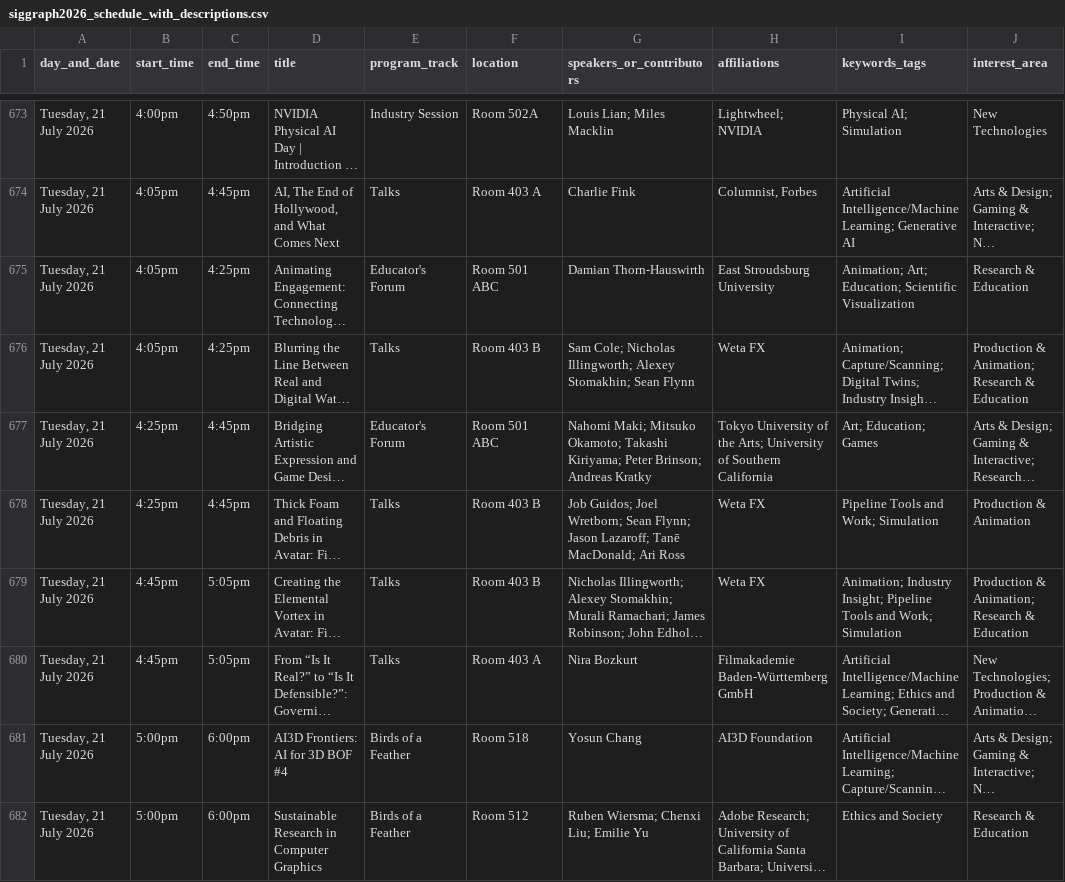
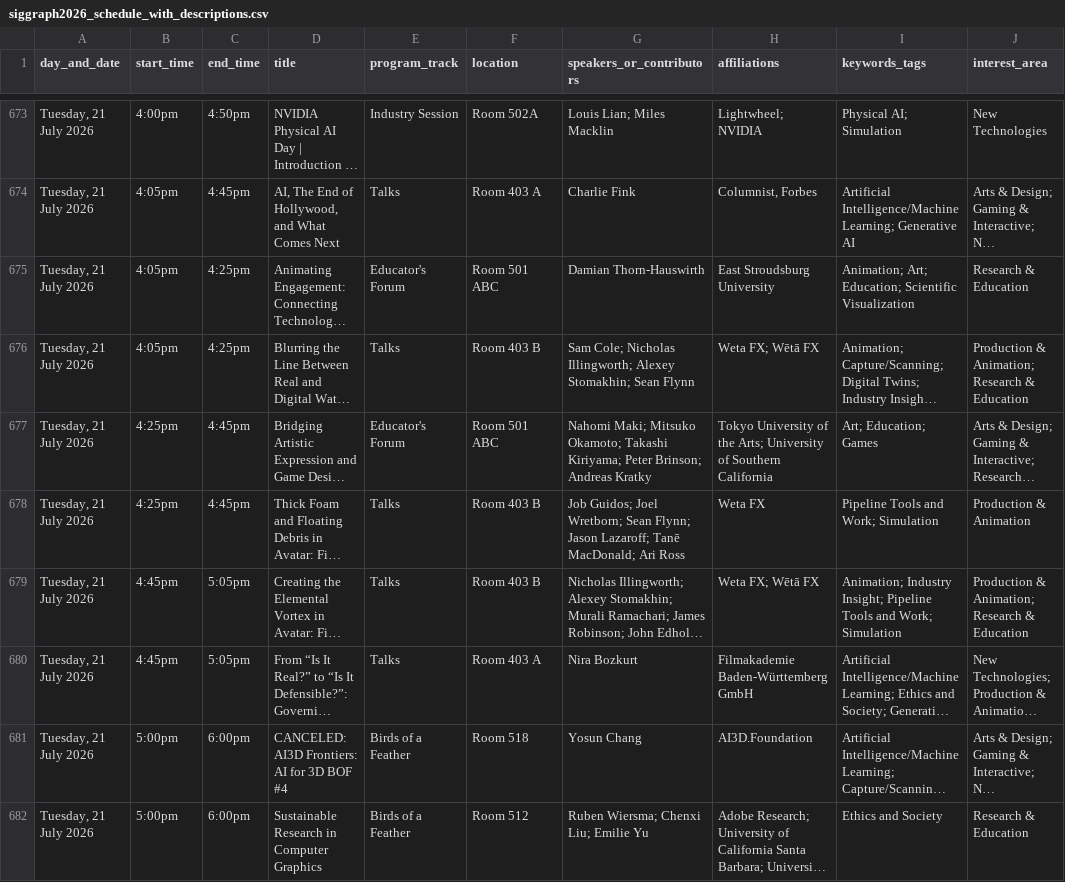
Before and after one commit to nathanshipley/siggraph2026-planner, a CSV file: data/siggraph2026_schedule_with_descriptions.csv, drawn as a sheet; only a part is shown, gaps mark what is left out; long unchanged cells end in …; the diff covers the shown part only; the diff names each change by its address in the sheet, - before the commit and + after, or states it on an @@ line.

```diff
--- a/data/siggraph2026_schedule_with_descriptions.csv
+++ b/data/siggraph2026_schedule_with_descriptions.csv
-H676 (affiliations): Weta FX
+H676 (affiliations): Weta FX; Wētā FX
-H679 (affiliations): Weta FX
+H679 (affiliations): Weta FX; Wētā FX
-D681 (title): AI3D Frontiers: AI for 3D BOF #4
+D681 (title): CANCELED: AI3D Frontiers: AI for 3D BOF #4
-H681 (affiliations): AI3D Foundation
+H681 (affiliations): AI3D.Foundation
```
Also changed, not shown: 1 added row, 1 removed row and 123 edited cells elsewhere in this file, 1 other file.
